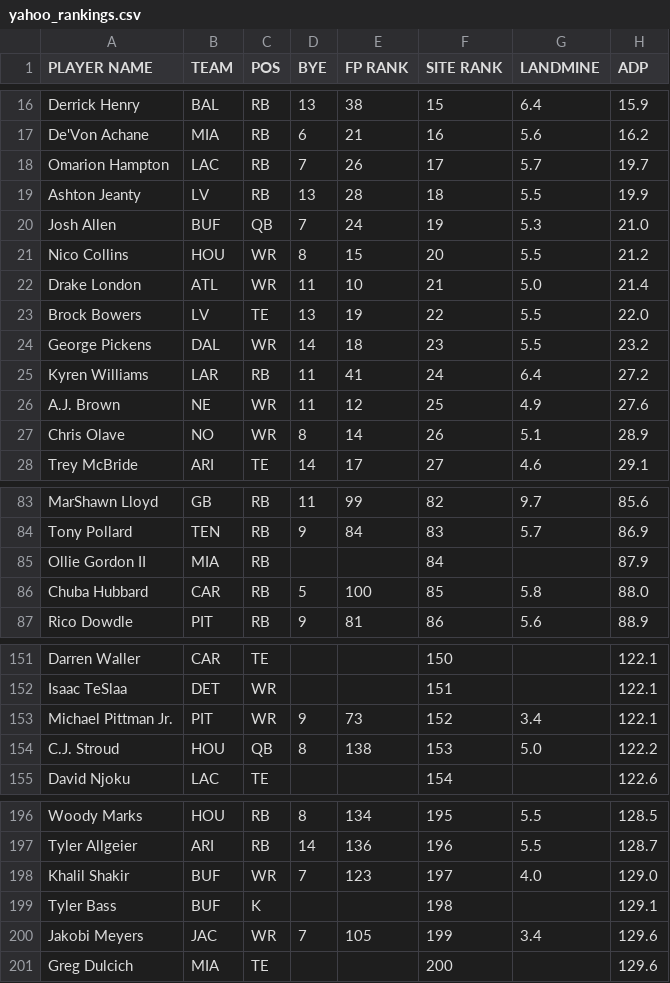
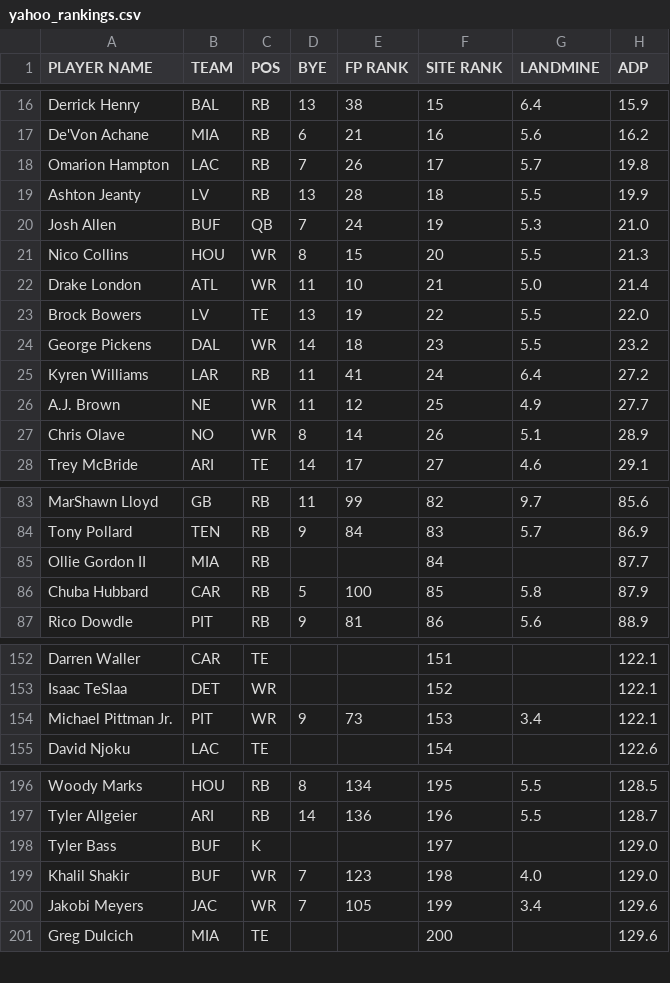
Before and after one commit to iacobgagnemontcalm-lang/MockDraft, a CSV file: yahoo_rankings.csv, drawn as a sheet; only a part is shown, gaps mark what is left out; removed rows and columns are numbered as before the commit, all else as after; the diff covers the shown part only; the diff names each change by its address in the sheet, - before the commit and + after, or states it on an @@ line.

```diff
--- a/yahoo_rankings.csv
+++ b/yahoo_rankings.csv
-H18 (ADP): 19.7
+H18 (ADP): 19.8
-H21 (ADP): 21.2
+H21 (ADP): 21.3
-H26 (ADP): 27.6
+H26 (ADP): 27.7
-H85 (ADP): 87.9
+H85 (ADP): 87.7
-H86 (ADP): 88.0
+H86 (ADP): 87.9
-F152 (SITE RANK): 150
+F152 (SITE RANK): 151
-F153 (SITE RANK): 151
+F153 (SITE RANK): 152
-F154 (SITE RANK): 152
+F154 (SITE RANK): 153
-row 154: C.J. Stroud | HOU | QB | 8 | 138 | 153 | 5.0 | 122.2
+row 198: Tyler Bass | BUF | K |  |  | 197 |  | 129.0
-F199 (SITE RANK): 197
+F199 (SITE RANK): 198
-row 199: Tyler Bass | BUF | K |  |  | 198 |  | 129.1
```
Also changed, not shown: 6 added rows, 5 removed rows and 17 edited cells elsewhere in this file, adp_rankings.csv, espn_rankings.csv, 1 other file.
